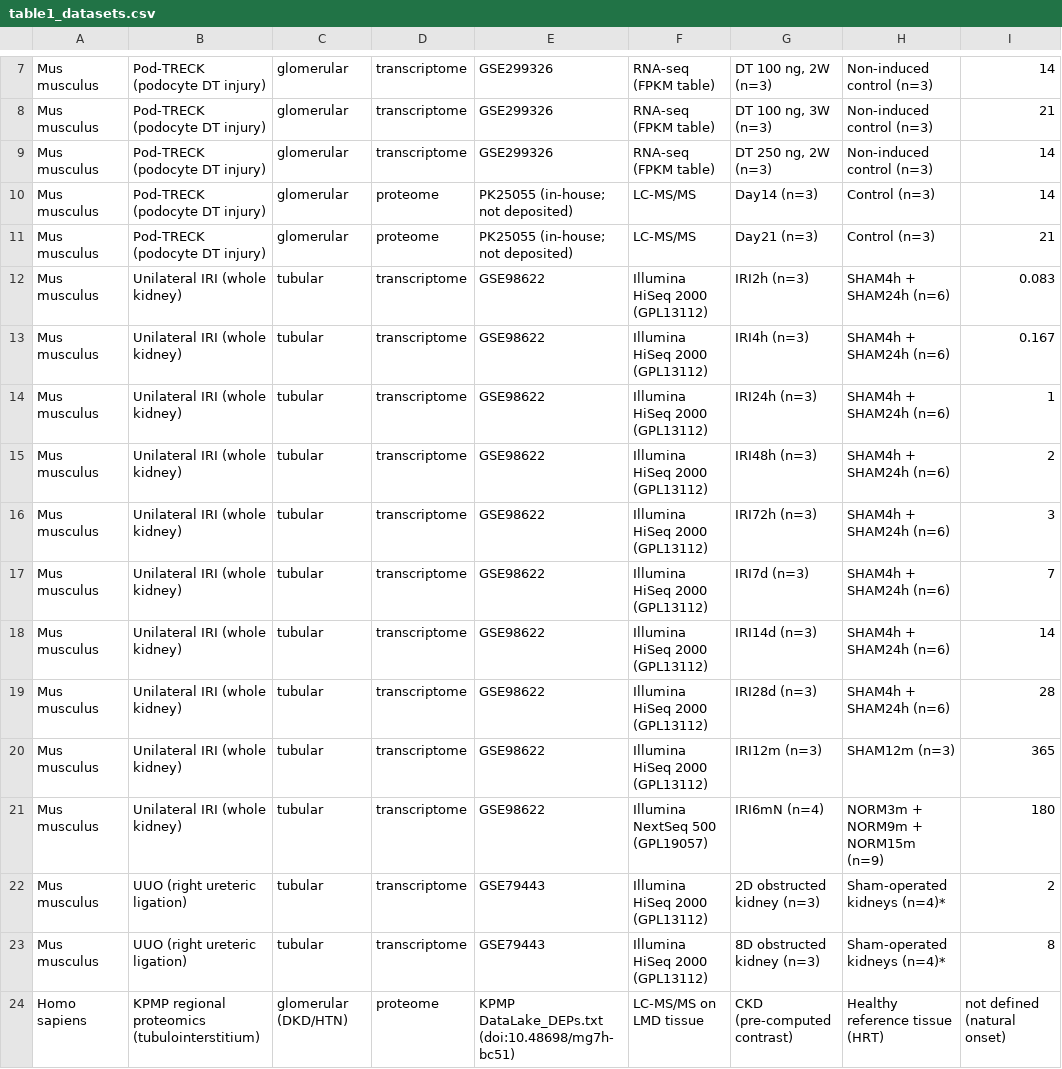
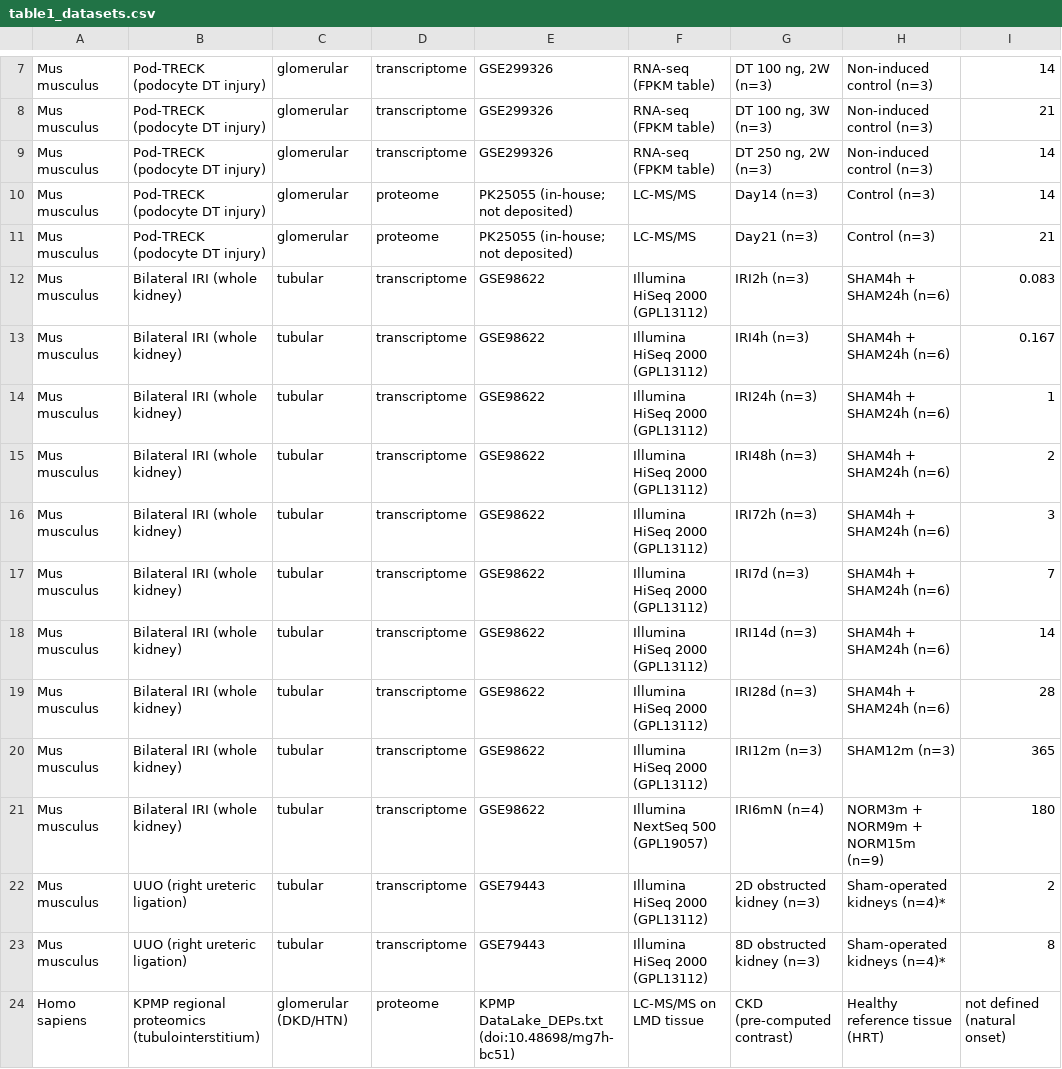
Before and after one commit to masakiwatanabe-labani/ckd-model-distance, a CSV file: results/table1_datasets.csv, drawn as a sheet; only a part is shown, gaps mark what is left out; the diff names each change by its address in the sheet, - before the commit and + after, or states it on an @@ line.

Commit message:
Correct GSE98622 as a bilateral, not unilateral, IRI model
The GEO overall design states bilateral ischaemia-reperfusion; Table 1 had
labelled it unilateral. Adds a laterality note to the Methods distinguishing
the bilateral IRI series from the unilateral UUO series.

```diff
--- a/results/table1_datasets.csv
+++ b/results/table1_datasets.csv
-B12:B21: Unilateral IRI (whole kidney)
+B12:B21: Bilateral IRI (whole kidney)
```
Also changed, not shown: 3 other files.
